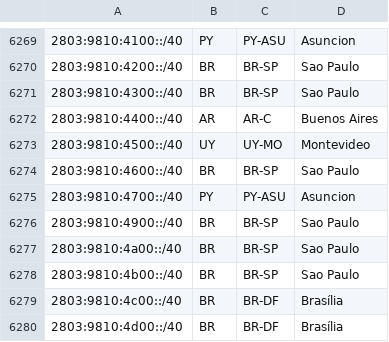
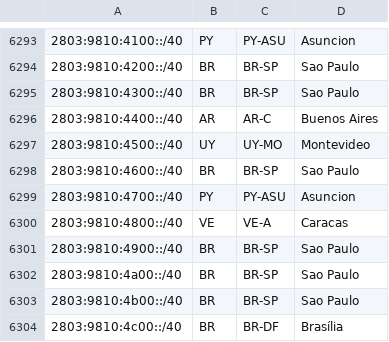
Before and after one commit to fartbagxp/aas-cidr-ranges, a CSV file: data/raw/starlink.csv, drawn as a sheet; only a part is shown, gaps mark what is left out; the shorter side is filled out with more unchanged rows; the diff covers the shown part only; the diff names each change by its address in the sheet, - before the commit and + after, or states it on an @@ line.

```diff
--- a/data/raw/starlink.csv
+++ b/data/raw/starlink.csv
+row 6300: 2803:9810:4800::/40 | VE | VE-A | Caracas
```
Also changed, not shown: 31 added rows elsewhere in this file, 23 other files.
